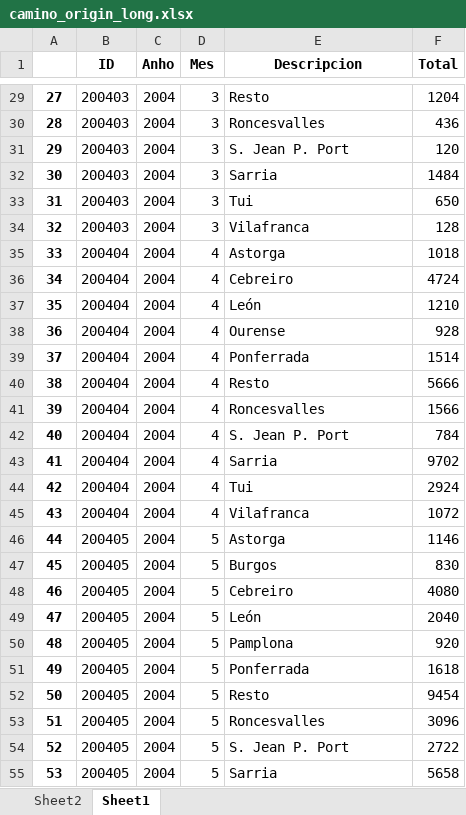
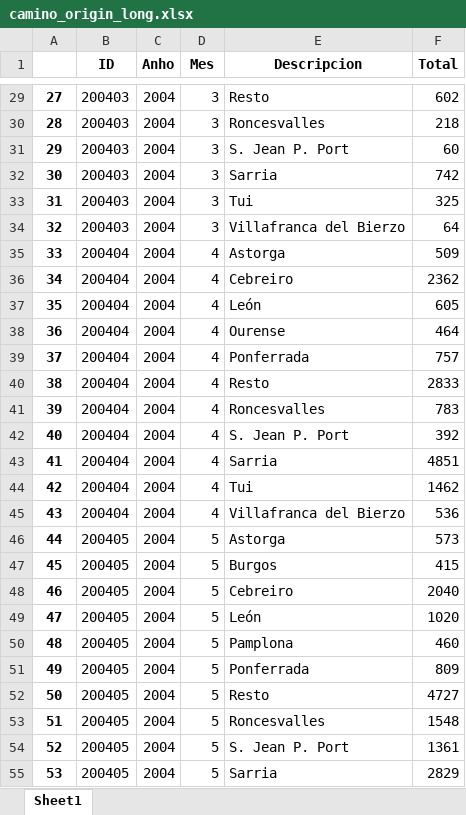
Before and after one commit to spudnik99/CaminoAwait, an Excel workbook: Data/Excel_Long/camino_origin_long.xlsx, sheet Sheet1, drawn as a sheet; only a part is shown, gaps mark what is left out; values as stored, in another font and other column widths than the file's, no borders; the diff covers the shown part only; the diff names each change by its address in the sheet, - before the commit and + after, or states it on an @@ line.

```diff
--- a/Data/Excel_Long/camino_origin_long.xlsx (sheet Sheet1)
+++ b/Data/Excel_Long/camino_origin_long.xlsx (sheet Sheet1)
-sheet tab: Sheet2
-F29 (Total): 1204
+F29 (Total): 602
-F30 (Total): 436
+F30 (Total): 218
-F31 (Total): 120
+F31 (Total): 60
-F32 (Total): 1484
+F32 (Total): 742
-F33 (Total): 650
+F33 (Total): 325
-E34 (Descripcion): Vilafranca
+E34 (Descripcion): Villafranca del Bierzo
-F34 (Total): 128
+F34 (Total): 64
-F35 (Total): 1018
+F35 (Total): 509
-F36 (Total): 4724
+F36 (Total): 2362
-F37 (Total): 1210
+F37 (Total): 605
-F38 (Total): 928
+F38 (Total): 464
-F39 (Total): 1514
+F39 (Total): 757
-F40 (Total): 5666
+F40 (Total): 2833
-F41 (Total): 1566
+F41 (Total): 783
-F42 (Total): 784
+F42 (Total): 392
-F43 (Total): 9702
+F43 (Total): 4851
-F44 (Total): 2924
+F44 (Total): 1462
-E45 (Descripcion): Vilafranca
+E45 (Descripcion): Villafranca del Bierzo
-F45 (Total): 1072
+F45 (Total): 536
-F46 (Total): 1146
+F46 (Total): 573
-F47 (Total): 830
+F47 (Total): 415
-F48 (Total): 4080
+F48 (Total): 2040
-F49 (Total): 2040
+F49 (Total): 1020
-F50 (Total): 920
+F50 (Total): 460
-F51 (Total): 1618
+F51 (Total): 809
-F52 (Total): 9454
+F52 (Total): 4727
-F53 (Total): 3096
+F53 (Total): 1548
-F54 (Total): 2722
+F54 (Total): 1361
-F55 (Total): 5658
+F55 (Total): 2829
```
Also changed, not shown: 21 added rows and 498 edited cells elsewhere in this sheet, Data/Excel_Long/camino_autonomous_comm_long.xlsx, Data/Excel_Long/camino_countries_long.xlsx, 52 other files.
